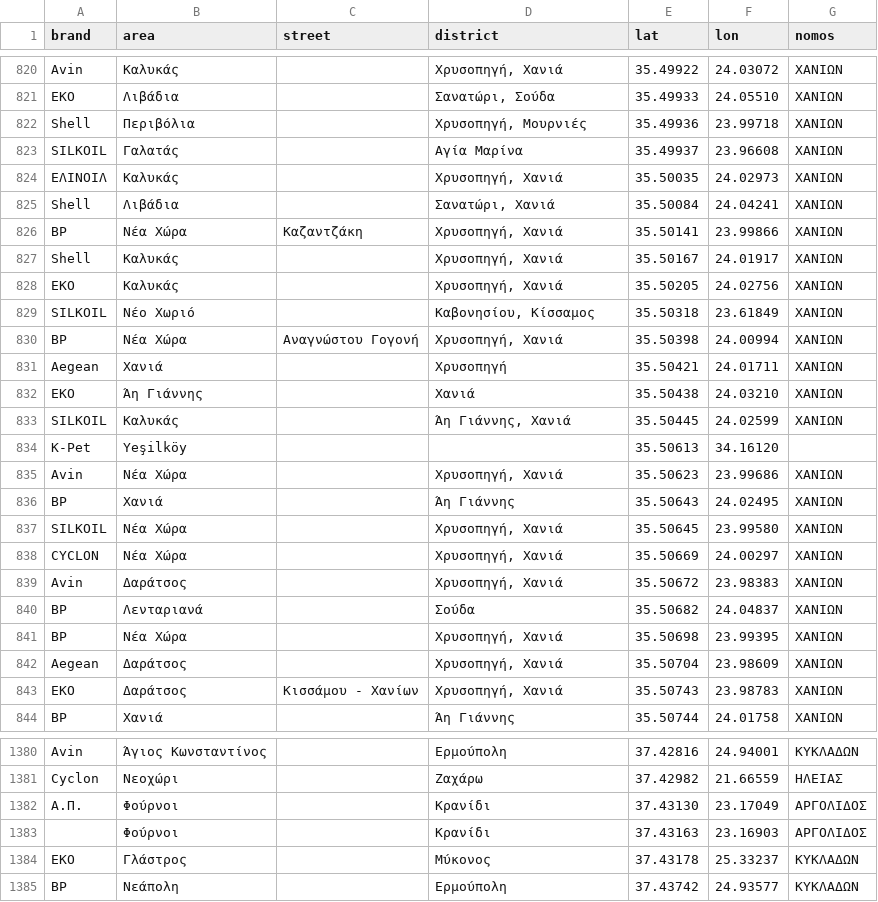
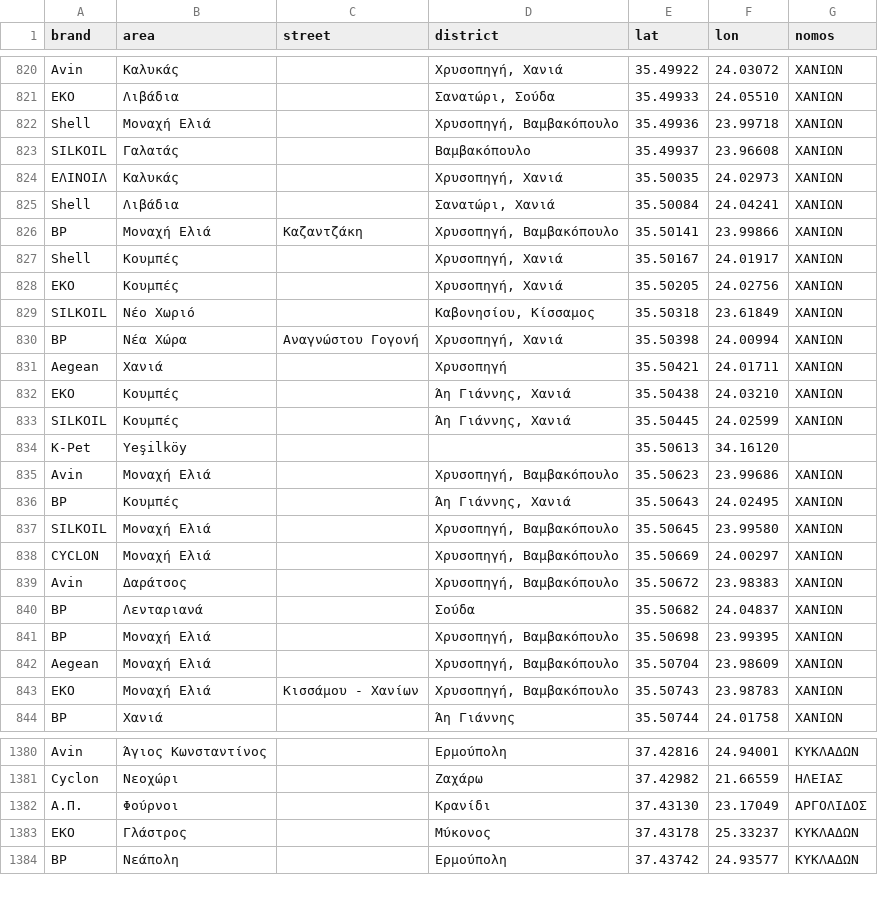
Before and after one commit to pavlidisnick/diadromi-data, a CSV file: stations.csv, drawn as a sheet; only a part is shown, gaps mark what is left out; the diff covers the shown part only.

```diff
--- a/stations.csv
+++ b/stations.csv
@@ -821,9 +821,9 @@ Avin,Καλυκάς,,"Χρυσοπηγή, Χανιά",35.49922,24.03072,ΧΑΝΙ
 EKO,Λιβάδια,,"Σανατώρι, Σούδα",35.49933,24.05510,ΧΑΝΙΩΝ
-Shell,Περιβόλια,,"Χρυσοπηγή, Μουρνιές",35.49936,23.99718,ΧΑΝΙΩΝ
-SILKOIL,Γαλατάς,,Αγία Μαρίνα,35.49937,23.96608,ΧΑΝΙΩΝ
+Shell,Μοναχή Ελιά,,"Χρυσοπηγή, Βαμβακόπουλο",35.49936,23.99718,ΧΑΝΙΩΝ
+SILKOIL,Γαλατάς,,Βαμβακόπουλο,35.49937,23.96608,ΧΑΝΙΩΝ
 ΕΛΙΝΟΙΛ,Καλυκάς,,"Χρυσοπηγή, Χανιά",35.50035,24.02973,ΧΑΝΙΩΝ
 Shell,Λιβάδια,,"Σανατώρι, Χανιά",35.50084,24.04241,ΧΑΝΙΩΝ
-BP,Νέα Χώρα,Καζαντζάκη,"Χρυσοπηγή, Χανιά",35.50141,23.99866,ΧΑΝΙΩΝ
-Shell,Καλυκάς,,"Χρυσοπηγή, Χανιά",35.50167,24.01917,ΧΑΝΙΩΝ
-EKO,Καλυκάς,,"Χρυσοπηγή, Χανιά",35.50205,24.02756,ΧΑΝΙΩΝ
+BP,Μοναχή Ελιά,Καζαντζάκη,"Χρυσοπηγή, Βαμβακόπουλο",35.50141,23.99866,ΧΑΝΙΩΝ
+Shell,Κουμπές,,"Χρυσοπηγή, Χανιά",35.50167,24.01917,ΧΑΝΙΩΝ
+EKO,Κουμπές,,"Χρυσοπηγή, Χανιά",35.50205,24.02756,ΧΑΝΙΩΝ
 SILKOIL,Νέο Χωριό,,"Καβονησίου, Κίσσαμος",35.50318,23.61849,ΧΑΝΙΩΝ
@@ -831,14 +831,14 @@ BP,Νέα Χώρα,Αναγνώστου Γογονή,"Χρυσοπηγή, Χαν
 Aegean,Χανιά,,Χρυσοπηγή,35.50421,24.01711,ΧΑΝΙΩΝ
-EKO,Άη Γιάννης,,Χανιά,35.50438,24.03210,ΧΑΝΙΩΝ
-SILKOIL,Καλυκάς,,"Άη Γιάννης, Χανιά",35.50445,24.02599,ΧΑΝΙΩΝ
+EKO,Κουμπές,,"Άη Γιάννης, Χανιά",35.50438,24.03210,ΧΑΝΙΩΝ
+SILKOIL,Κουμπές,,"Άη Γιάννης, Χανιά",35.50445,24.02599,ΧΑΝΙΩΝ
 K-Pet,Yeşilköy,,,35.50613,34.16120,
-Avin,Νέα Χώρα,,"Χρυσοπηγή, Χανιά",35.50623,23.99686,ΧΑΝΙΩΝ
-BP,Χανιά,,Άη Γιάννης,35.50643,24.02495,ΧΑΝΙΩΝ
-SILKOIL,Νέα Χώρα,,"Χρυσοπηγή, Χανιά",35.50645,23.99580,ΧΑΝΙΩΝ
-CYCLON,Νέα Χώρα,,"Χρυσοπηγή, Χανιά",35.50669,24.00297,ΧΑΝΙΩΝ
-Avin,Δαράτσος,,"Χρυσοπηγή, Χανιά",35.50672,23.98383,ΧΑΝΙΩΝ
+Avin,Μοναχή Ελιά,,"Χρυσοπηγή, Βαμβακόπουλο",35.50623,23.99686,ΧΑΝΙΩΝ
+BP,Κουμπές,,"Άη Γιάννης, Χανιά",35.50643,24.02495,ΧΑΝΙΩΝ
+SILKOIL,Μοναχή Ελιά,,"Χρυσοπηγή, Βαμβακόπουλο",35.50645,23.99580,ΧΑΝΙΩΝ
+CYCLON,Μοναχή Ελιά,,"Χρυσοπηγή, Βαμβακόπουλο",35.50669,24.00297,ΧΑΝΙΩΝ
+Avin,Δαράτσος,,"Χρυσοπηγή, Βαμβακόπουλο",35.50672,23.98383,ΧΑΝΙΩΝ
 BP,Λενταριανά,,Σούδα,35.50682,24.04837,ΧΑΝΙΩΝ
-BP,Νέα Χώρα,,"Χρυσοπηγή, Χανιά",35.50698,23.99395,ΧΑΝΙΩΝ
-Aegean,Δαράτσος,,"Χρυσοπηγή, Χανιά",35.50704,23.98609,ΧΑΝΙΩΝ
-EKO,Δαράτσος,Κισσάμου - Χανίων,"Χρυσοπηγή, Χανιά",35.50743,23.98783,ΧΑΝΙΩΝ
+BP,Μοναχή Ελιά,,"Χρυσοπηγή, Βαμβακόπουλο",35.50698,23.99395,ΧΑΝΙΩΝ
+Aegean,Μοναχή Ελιά,,"Χρυσοπηγή, Βαμβακόπουλο",35.50704,23.98609,ΧΑΝΙΩΝ
+EKO,Μοναχή Ελιά,Κισσάμου - Χανίων,"Χρυσοπηγή, Βαμβακόπουλο",35.50743,23.98783,ΧΑΝΙΩΝ
 BP,Χανιά,,Άη Γιάννης,35.50744,24.01758,ΧΑΝΙΩΝ
@@ -1382,3 +1382,2 @@ Cyclon,Νεοχώρι,,Ζαχάρω,37.42982,21.66559,ΗΛΕΙΑΣ
 Α.Π.,Φούρνοι,,Κρανίδι,37.43130,23.17049,ΑΡΓΟΛΙΔΟΣ
-,Φούρνοι,,Κρανίδι,37.43163,23.16903,ΑΡΓΟΛΙΔΟΣ
 EKO,Γλάστρος,,Μύκονος,37.43178,25.33237,ΚΥΚΛΑΔΩΝ
```
Also changed, not shown: 11 edited cells elsewhere in this file, 1 other file.
